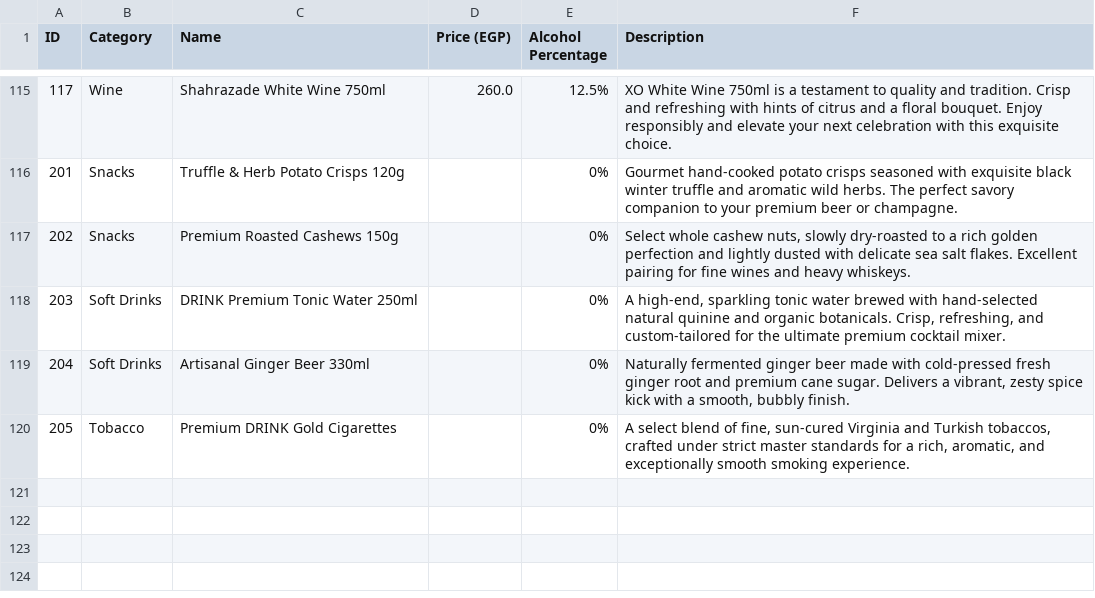
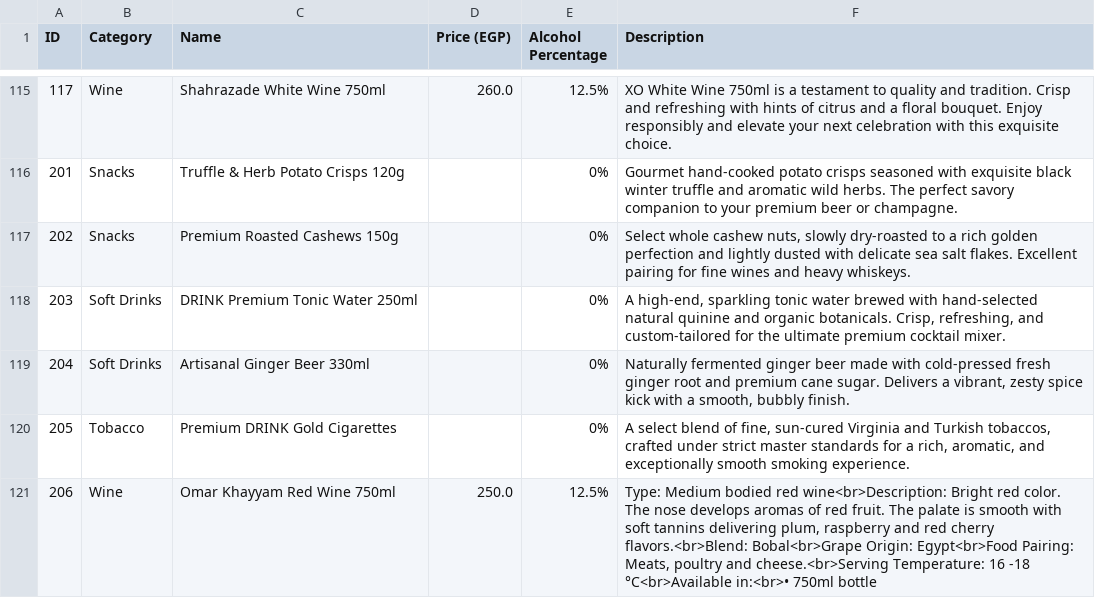
Before and after one commit to rasenrengan/Drink, a CSV file: products_inventory.csv, drawn as a sheet; only a part is shown, gaps mark what is left out.

Commit message:
Add Omar Khayyam Red Wine 750ml to catalog

```diff
--- a/products_inventory.csv
+++ b/products_inventory.csv
@@ -120 +120,2 @@
 205,Tobacco,Premium DRINK Gold Cigarettes,,0%,"A select blend of fine, sun-cured Virginia and Turkish tobaccos, crafted under strict master standards for a rich, aromatic, and exceptionally smooth smoking experience."
+206,Wine,Omar Khayyam Red Wine 750ml,250.0,12.5%,"Type: Medium bodied red wine<br>Description: Bright red color. The nose develops aromas of red fruit. The palate is smooth with soft tannins delivering plum, raspberry and red cherry flavors.<br>Blend: Bobal<br>Grape Origin: Egypt<br>Food Pairing: Meats, poultry and cheese.<br>Serving Temperature: 16 -18 °C<br>Available in:<br>• 750ml bottle"
```
Also changed, not shown: 3 other files.
